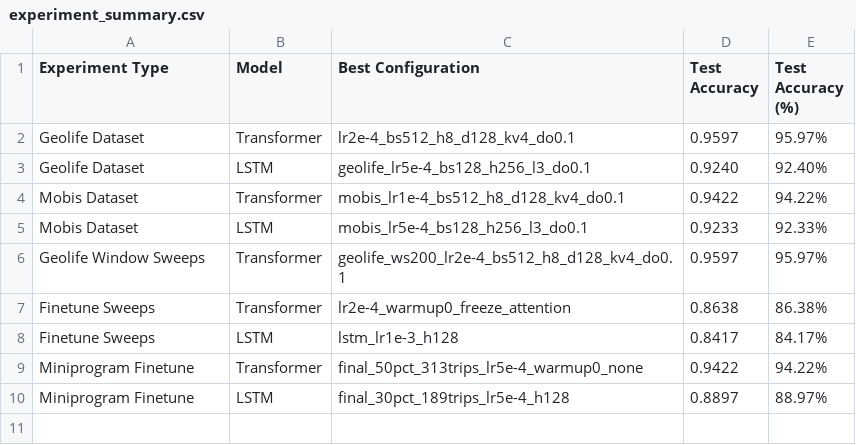
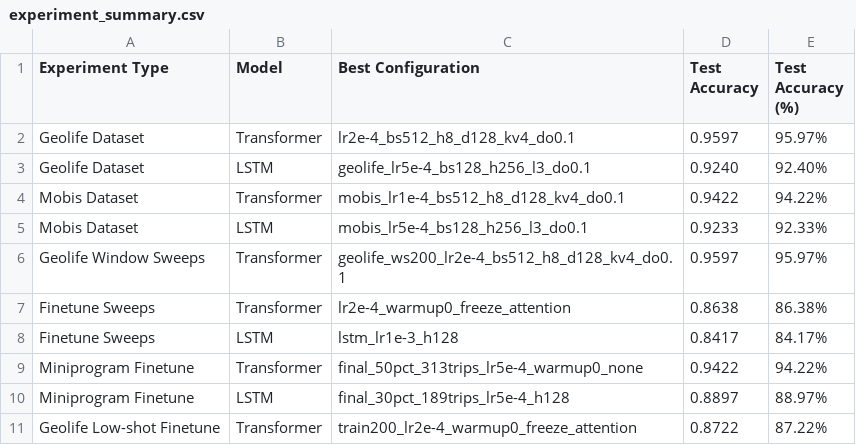
Before and after one commit to othmaneechc/SpeedTransformer, a CSV file: models/replication/experiment_summary.csv, drawn as a sheet.

Commit message:
run summary logic added

```diff
--- a/models/replication/experiment_summary.csv
+++ b/models/replication/experiment_summary.csv
@@ -10 +10,2 @@ Miniprogram Finetune,Transformer,final_50pct_313trips_lr5e-4_warmup0_none,0.9422
 Miniprogram Finetune,LSTM,final_30pct_189trips_lr5e-4_h128,0.8897,88.97%
+Geolife Low-shot Finetune,Transformer,train200_lr2e-4_warmup0_freeze_attention,0.8722,87.22%
```
Also changed, not shown: 13 other files.
